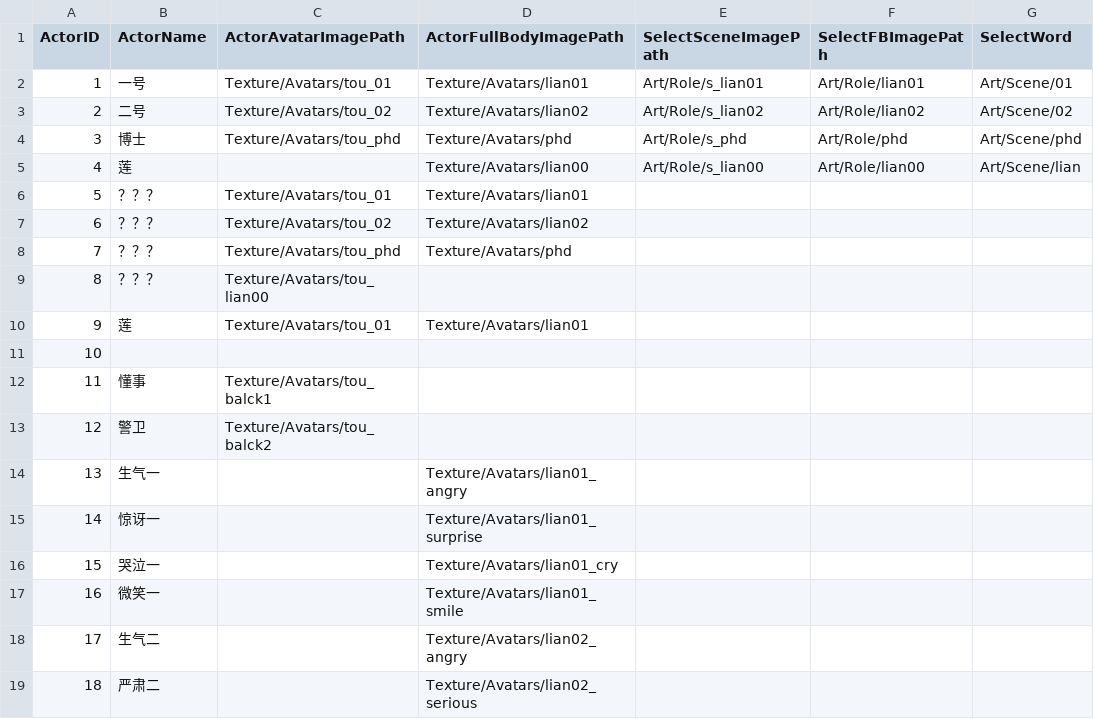
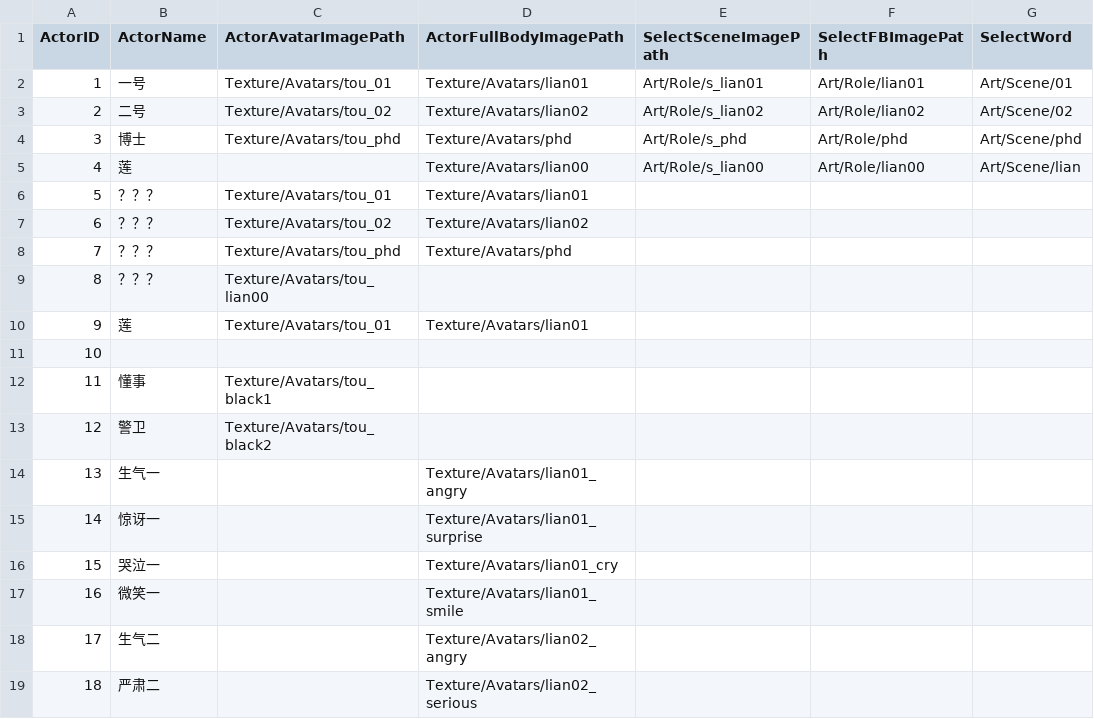
Before and after one commit to damagegithub/ProjectBooom, a CSV file: Assets/Resources/Tables/Actors.csv, drawn as a sheet; only a part is shown; the diff names each change by its address in the sheet, - before the commit and + after, or states it on an @@ line.

```diff
--- a/Assets/Resources/Tables/Actors.csv
+++ b/Assets/Resources/Tables/Actors.csv
-C12 (ActorAvatarImagePath): Texture/Avatars/tou_balck1
+C12 (ActorAvatarImagePath): Texture/Avatars/tou_black1
-C13 (ActorAvatarImagePath): Texture/Avatars/tou_balck2
+C13 (ActorAvatarImagePath): Texture/Avatars/tou_black2
```
Also changed, not shown: 6 other files.
